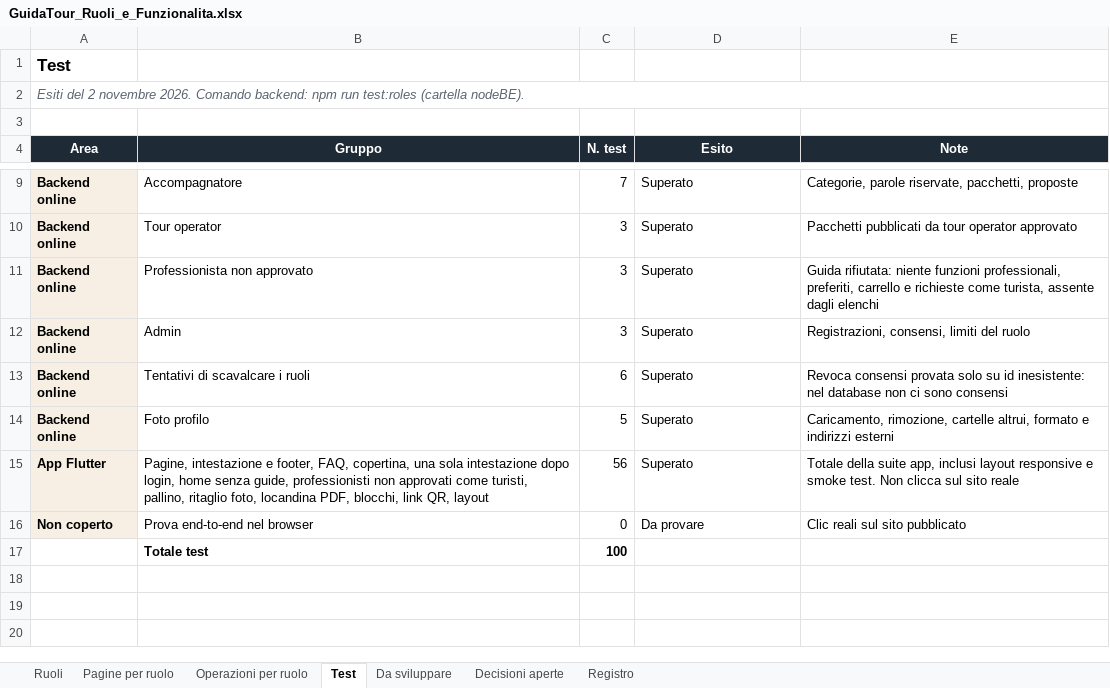
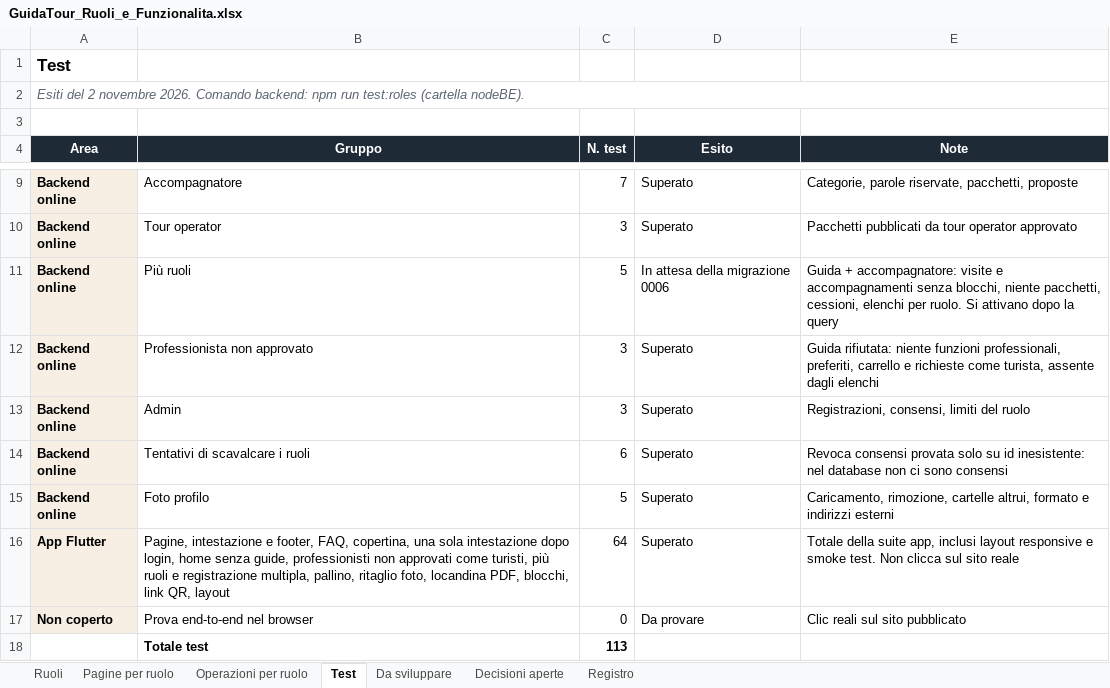
Before and after one commit to AlexJJJava/guidatour, an Excel workbook: flutter/docs/GuidaTour_Ruoli_e_Funzionalita.xlsx, sheet Test, drawn as a sheet; only a part is shown, gaps mark what is left out; values as stored, in another font and other column widths than the file's, no borders; addresses are those after the commit; the diff names each change by its address in the sheet, - before the commit and + after, or states it on an @@ line.

```diff
--- a/flutter/docs/GuidaTour_Ruoli_e_Funzionalita.xlsx (sheet Test)
+++ b/flutter/docs/GuidaTour_Ruoli_e_Funzionalita.xlsx (sheet Test)
+row 11: Backend online | Più ruoli | 5 | In attesa della migrazione 0006 | Guida + accompagnatore: visite e accompagnamenti senza blocchi, niente pacchetti, cessioni, elenchi per ruolo. Si attivano dopo la query
-B16 (Gruppo): …come turisti, pallino, ritaglio…
+B16 (Gruppo): …come turisti, più ruoli e registrazione multipla, pallino, ritaglio…
-C16 (N. test): 56
+C16 (N. test): 64
-C18 (N. test): 100
+C18 (N. test): 113
```
Also changed, not shown: sheet Registro, sheet Ruoli, 1 other file.
